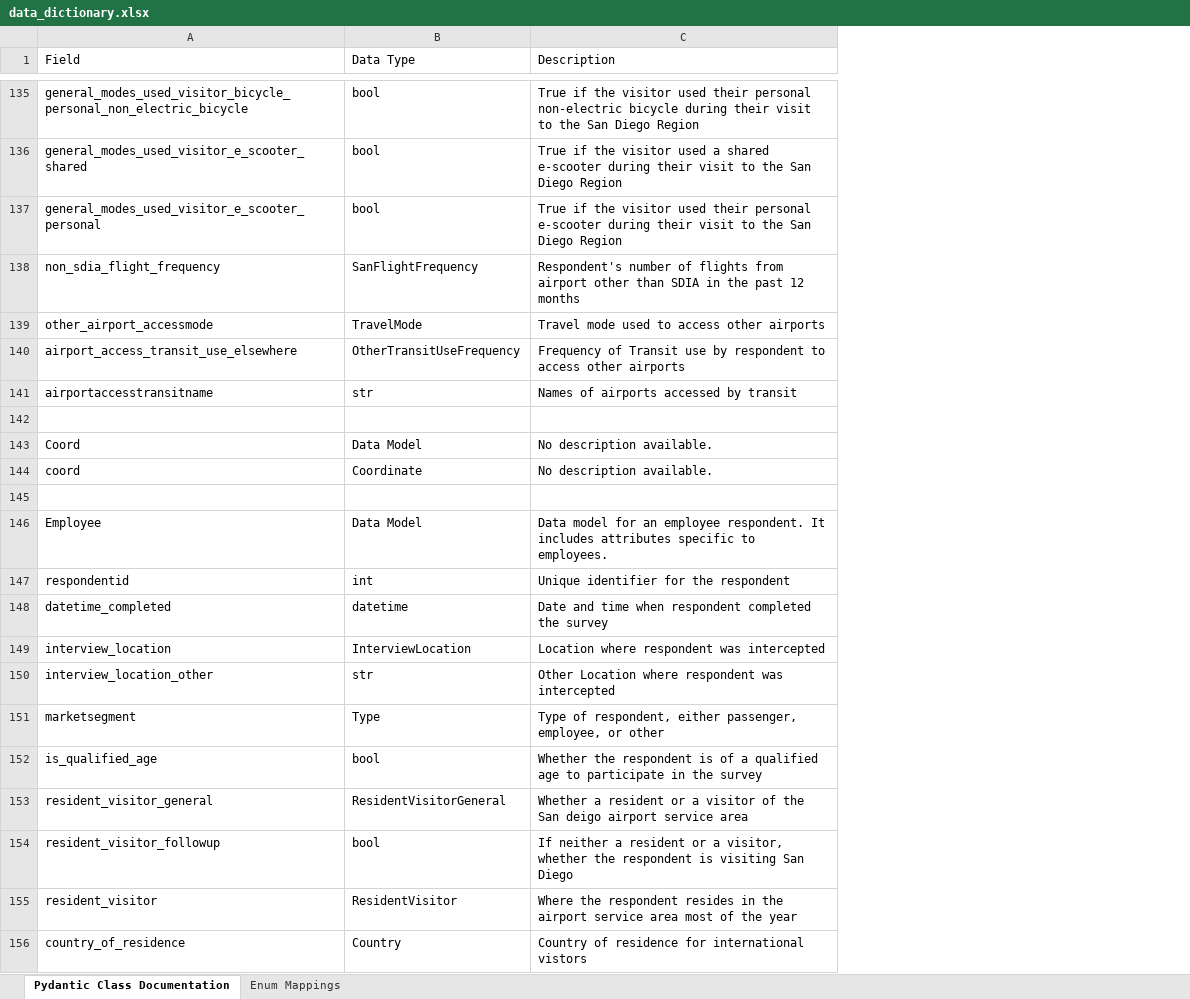
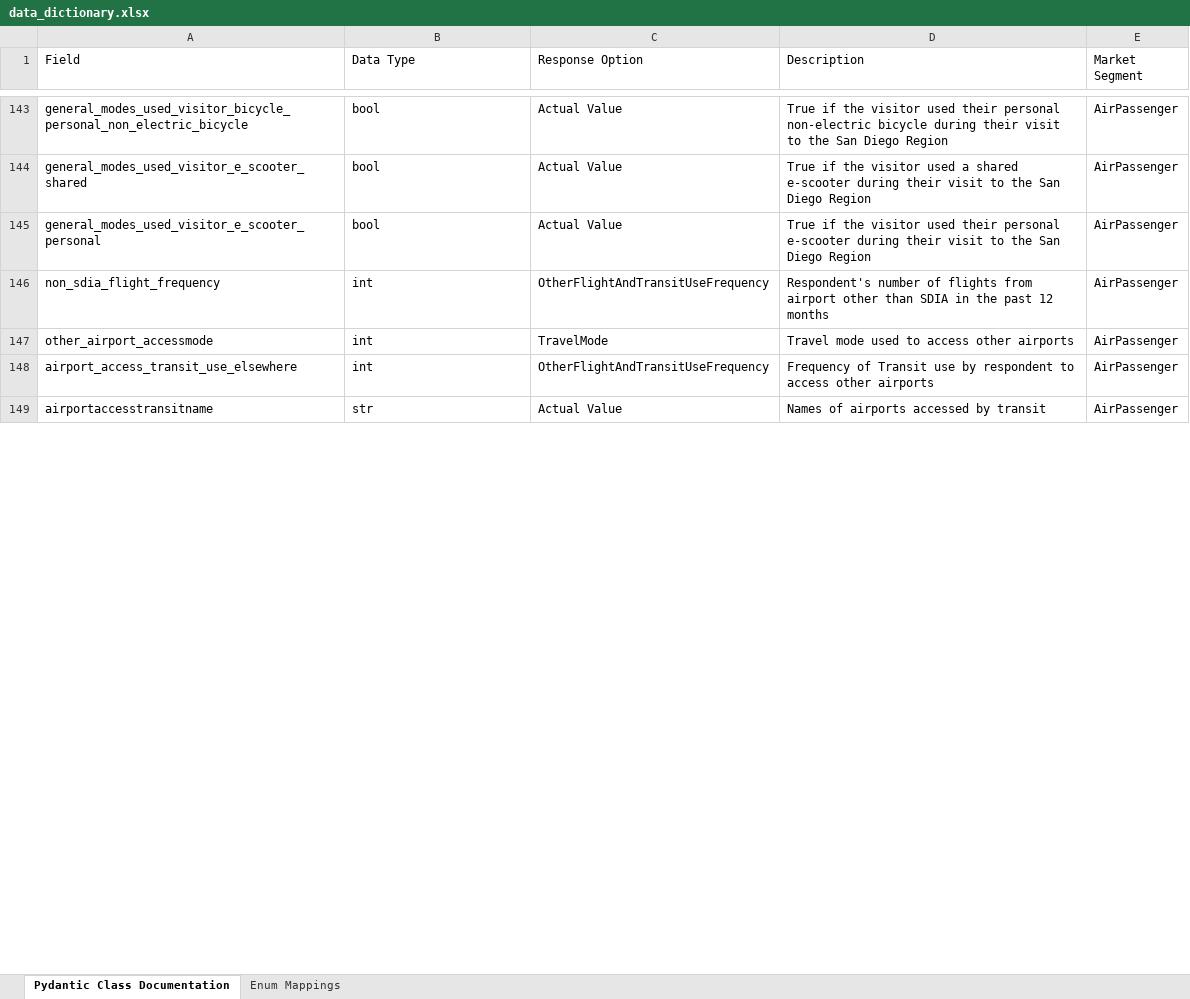
Before and after one commit to wsp-sag/Survey_Airport, an Excel workbook: reports/data_dictionary.xlsx, sheet Pydantic Class Documentation, drawn as a sheet; only a part is shown, gaps mark what is left out; values as stored, in another font and other column widths than the file's, no borders; removed rows and columns are numbered as before the commit, all else as after; the diff covers the shown part only; the diff names each change by its address in the sheet, - before the commit and + after, or states it on an @@ line.

Commit message:
Update data dictionary script, add validators

```diff
--- a/reports/data_dictionary.xlsx (sheet Pydantic Class Documentation)
+++ b/reports/data_dictionary.xlsx (sheet Pydantic Class Documentation)
+column C (Response Option), rows 143-149: Actual Value | Actual Value | Actual Value | OtherFlightAndTransitUseFrequency | TravelMode | OtherFlightAndTransitUseFrequency | Actual Value
+column E (Market Segment), rows 143-149: all AirPassenger
-B146 (Data Type): SanFlightFrequency
+B146 (Data Type): int
-B147 (Data Type): TravelMode
+B147 (Data Type): int
-B148 (Data Type): OtherTransitUseFrequency
+B148 (Data Type): int
-row 142: (empty)
-row 143: Coord | Data Model | No description available.
-row 144: coord | Coordinate | No description available.
-row 145: (empty)
-row 146: Employee | Data Model | Data model for an employee respondent. It includes attributes specific to employees.
-row 147: respondentid | int | Unique identifier for the respondent
-row 148: datetime_completed | datetime | Date and time when respondent completed the survey
-row 149: interview_location | InterviewLocation | Location where respondent was intercepted
-row 150: interview_location_other | str | Other Location where respondent was intercepted
-row 151: marketsegment | Type | Type of respondent, either passenger, employee, or other
-row 152: is_qualified_age | bool | Whether the respondent is of a qualified age to participate in the survey
-row 153: resident_visitor_general | ResidentVisitorGeneral | Whether a resident or a visitor of the San deigo airport service area
-row 154: resident_visitor_followup | bool | If neither a resident or a visitor, whether the respondent is visiting San Diego
-row 155: resident_visitor | ResidentVisitor | Where the respondent resides in the airport service area most of the year
-row 156: country_of_residence | Country | Country of residence for international vistors
```
Also changed, not shown: 12 added rows, 82 removed rows, 1 moved row and 82 edited cells elsewhere in this sheet, sheet Enum Mappings, 7 other files.
